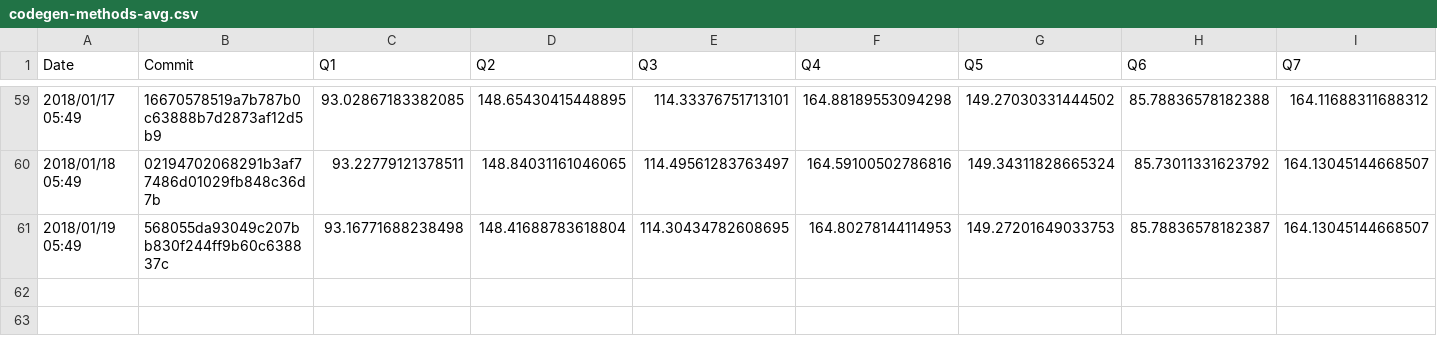
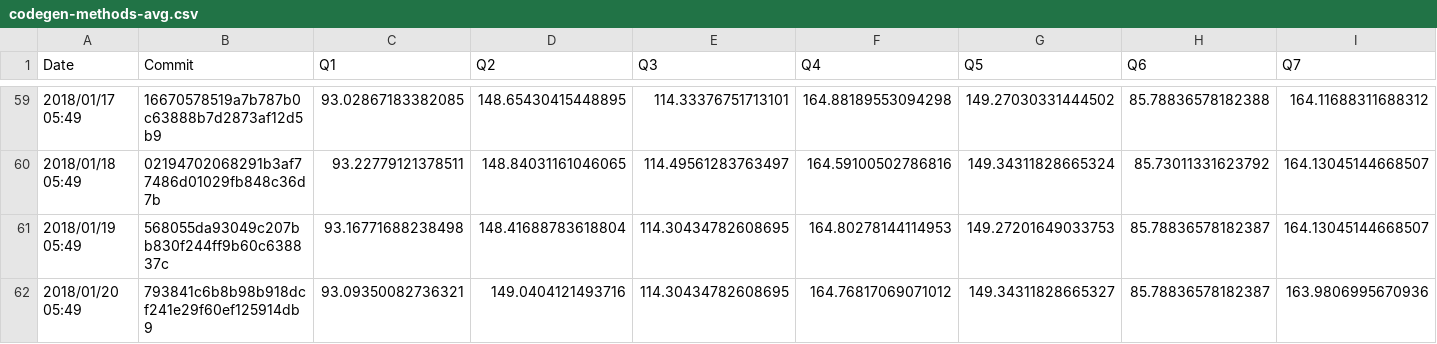
Before and after one commit to maropu/spark-tpcds-datagen, a CSV file: reports/metrics/codegen-methods-avg.csv, drawn as a sheet; only a part is shown, gaps mark what is left out; rows hold the shown columns only; the diff names each change by its address in the sheet, - before the commit and + after, or states it on an @@ line.

Commit message:
[AUTOMATICALLY GENERATED] Update TPCDS reports in 2018/01/20 05:49

```diff
--- a/reports/metrics/codegen-methods-avg.csv
+++ b/reports/metrics/codegen-methods-avg.csv
+row 62: 2018/01/20 05:49 | 793841c6b8b98b918dcf241e29f60ef125914db9 | 93.09350082736321 | 149.0404121493716 | 114.30434782608695 | 164.76817069071012 | 149.34311828665327 | 85.78836578182387 | 163.9806995670936
```
Also changed, not shown: reports/metrics/codegen-classes-avg.csv, reports/metrics/codegen-classes-max.csv, 3 other files.
